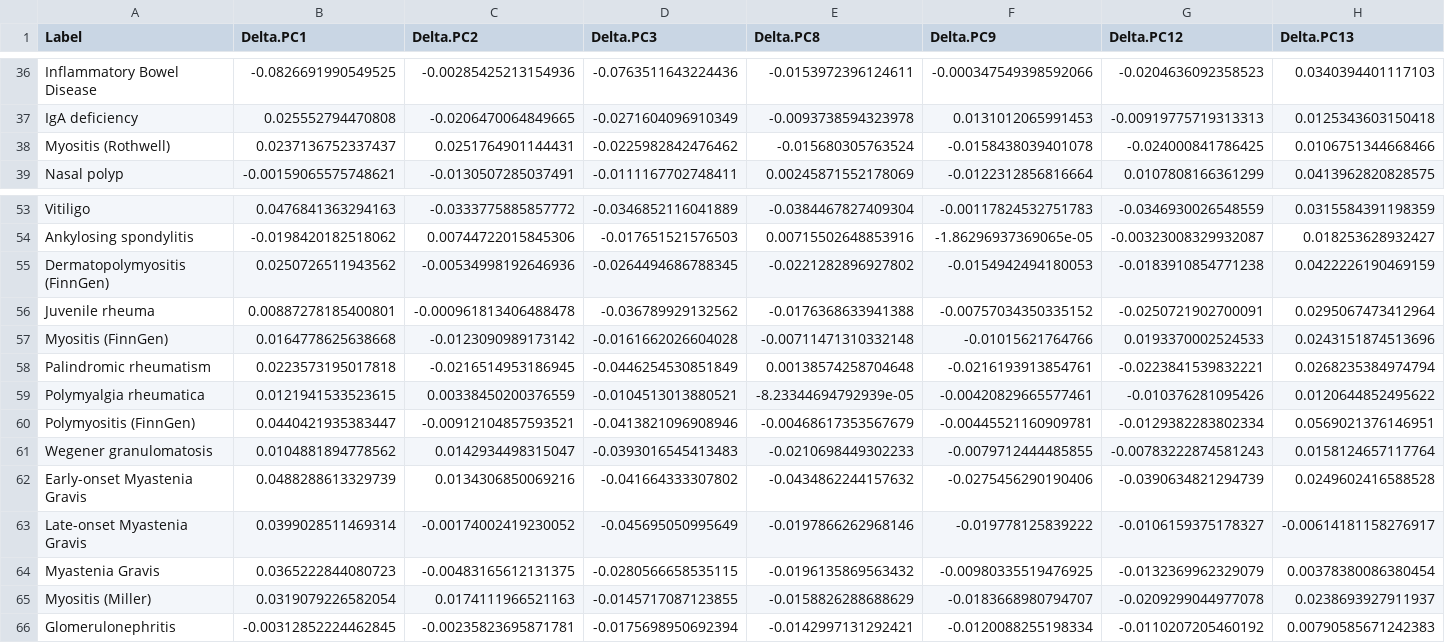
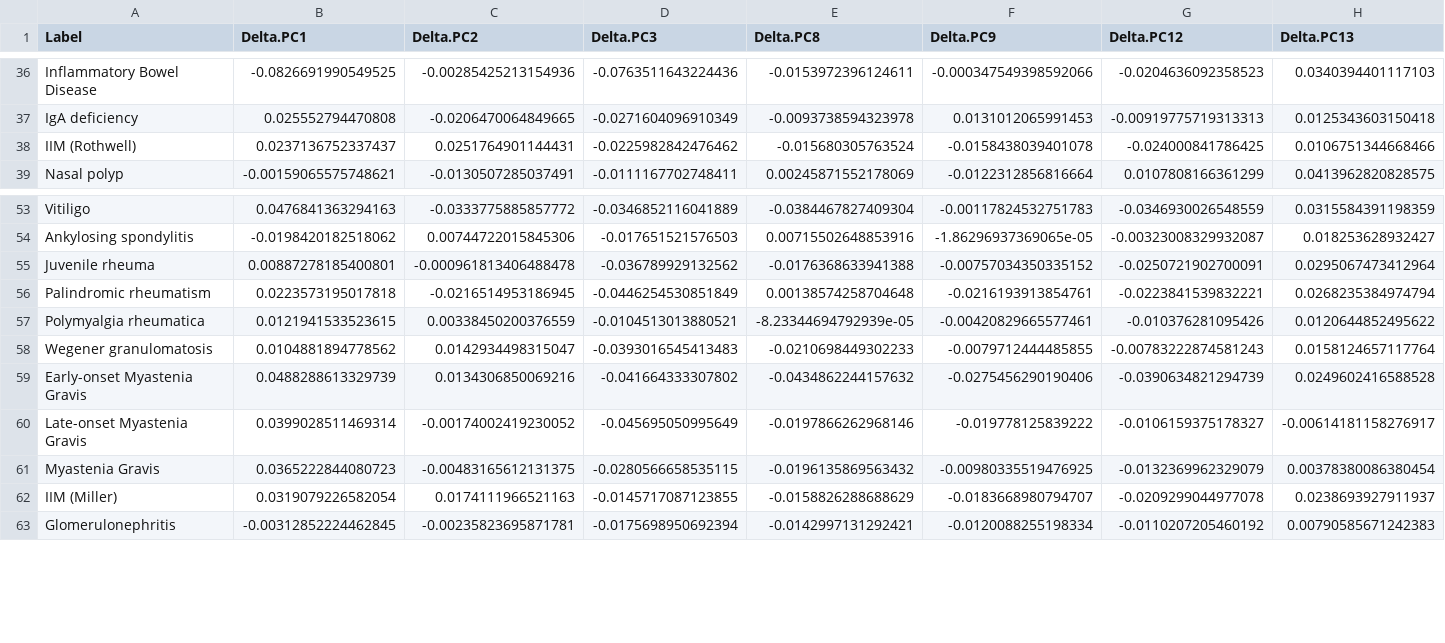
Before and after one commit to GRealesM/myositis-IMD, a TSV file: data/Myo_7PC_Delta.tsv, drawn as a sheet; only a part is shown, gaps mark what is left out.

```diff
--- a/data/Myo_7PC_Delta.tsv
+++ b/data/Myo_7PC_Delta.tsv
@@ -37,3 +37,3 @@ Inflammatory Bowel Disease	-0.0826691990549525	-0.00285425213154936	-0.076351164
 IgA deficiency	0.025552794470808	-0.0206470064849665	-0.0271604096910349	-0.0093738594323978	0.0131012065991453	-0.00919775719313313	0.0125343603150418
-Myositis (Rothwell)	0.0237136752337437	0.0251764901144431	-0.0225982842476462	-0.015680305763524	-0.0158438039401078	-0.024000841786425	0.0106751344668466
+IIM (Rothwell)	0.0237136752337437	0.0251764901144431	-0.0225982842476462	-0.015680305763524	-0.0158438039401078	-0.024000841786425	0.0106751344668466
 Nasal polyp	-0.00159065575748621	-0.0130507285037491	-0.0111167702748411	0.00245871552178069	-0.0122312856816664	0.0107808166361299	0.0413962820828575
@@ -54,8 +54,5 @@ Vitiligo	0.0476841363294163	-0.0333775885857772	-0.0346852116041889	-0.038446782
 Ankylosing spondylitis	-0.0198420182518062	0.00744722015845306	-0.017651521576503	0.00715502648853916	-1.86296937369065e-05	-0.00323008329932087	0.018253628932427
-Dermatopolymyositis (FinnGen)	0.0250726511943562	-0.00534998192646936	-0.0264494686788345	-0.0221282896927802	-0.0154942494180053	-0.0183910854771238	0.0422226190469159
 Juvenile rheuma	0.00887278185400801	-0.000961813406488478	-0.036789929132562	-0.0176368633941388	-0.00757034350335152	-0.0250721902700091	0.0295067473412964
-Myositis (FinnGen)	0.0164778625638668	-0.0123090989173142	-0.0161662026604028	-0.00711471310332148	-0.01015621764766	0.0193370002524533	0.0243151874513696
 Palindromic rheumatism	0.0223573195017818	-0.0216514953186945	-0.0446254530851849	0.00138574258704648	-0.0216193913854761	-0.0223841539832221	0.0268235384974794
 Polymyalgia rheumatica	0.0121941533523615	0.00338450200376559	-0.0104513013880521	-8.23344694792939e-05	-0.00420829665577461	-0.010376281095426	0.0120644852495622
-Polymyositis (FinnGen)	0.0440421935383447	-0.00912104857593521	-0.0413821096908946	-0.00468617353567679	-0.00445521160909781	-0.0129382283802334	0.0569021376146951
 Wegener granulomatosis	0.0104881894778562	0.0142934498315047	-0.0393016545413483	-0.0210698449302233	-0.0079712444485855	-0.00783222874581243	0.0158124657117764
@@ -64,3 +61,3 @@ Late-onset Myastenia Gravis	0.0399028511469314	-0.00174002419230052	-0.045695050
 Myastenia Gravis	0.0365222844080723	-0.00483165612131375	-0.0280566658535115	-0.0196135869563432	-0.00980335519476925	-0.0132369962329079	0.00378380086380454
-Myositis (Miller)	0.0319079226582054	0.0174111966521163	-0.0145717087123855	-0.0158826288688629	-0.0183668980794707	-0.0209299044977078	0.0238693927911937
+IIM (Miller)	0.0319079226582054	0.0174111966521163	-0.0145717087123855	-0.0158826288688629	-0.0183668980794707	-0.0209299044977078	0.0238693927911937
 Glomerulonephritis	-0.00312852224462845	-0.00235823695871781	-0.0175698950692394	-0.0142997131292421	-0.0120088255198334	-0.0110207205460192	0.00790585671242383
```
Also changed, not shown: data/Myo_7PC_Var.tsv, 1 other file.
